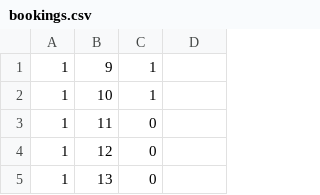
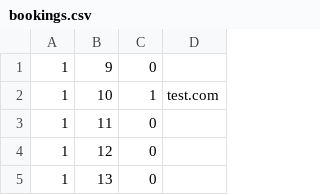
Before and after one commit to Nyromath/Capital-Bloodbank, a CSV file: 103App_Riomh+Liam/bookings.csv, drawn as a sheet; only a part is shown; the diff names each change by its address in the sheet, - before the commit and + after, or states it on an @@ line.

Commit message:
added email into bookings structure

```diff
--- a/103App_Riomh+Liam/bookings.csv
+++ b/103App_Riomh+Liam/bookings.csv
-C1: 1
+C1: 0
-D2: (empty)
+D2: test.com
```
Also changed, not shown: 15 other files.
